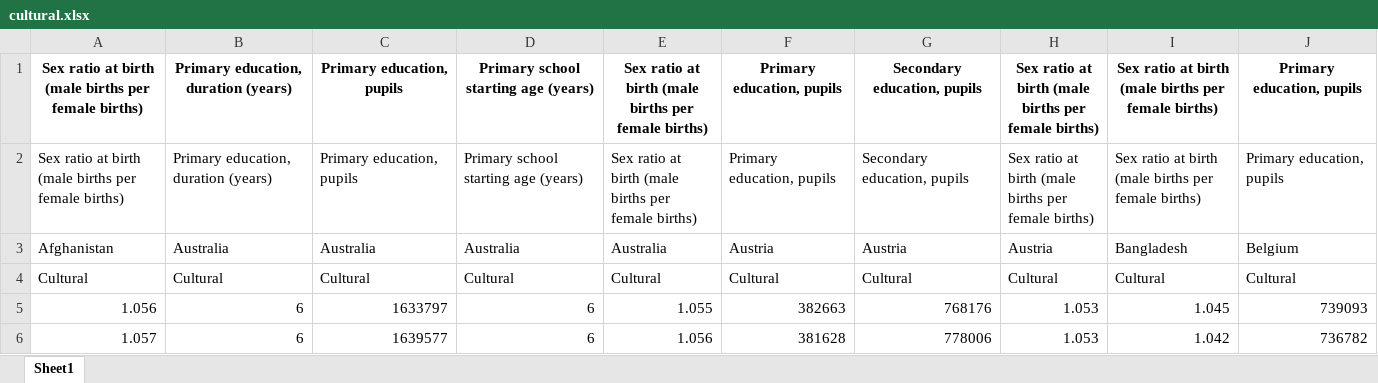
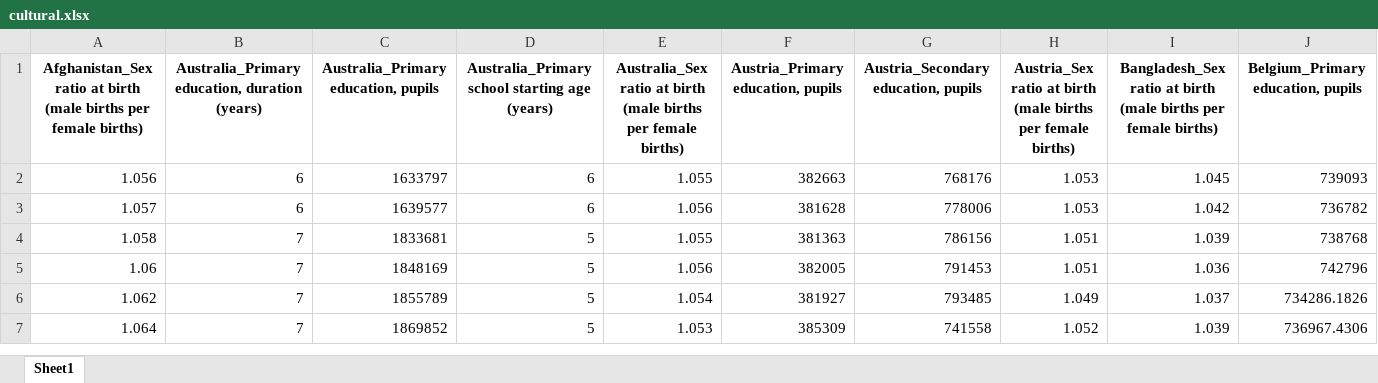
Before and after one commit to 21104988d/FYP, an Excel workbook: cultural.xlsx, sheet Sheet1, drawn as a sheet; only a part is shown; the shorter side is filled out with more unchanged rows; values as stored, in another font and other column widths than the file's, no borders; rows hold the shown columns only; the diff covers the shown part only; the diff names each change by its address in the sheet, - before the commit and + after, or states it on an @@ line.

```diff
--- a/cultural.xlsx (sheet Sheet1)
+++ b/cultural.xlsx (sheet Sheet1)
-A1: Sex ratio at…
+A1: Afghanistan_Sex ratio at…
-B1: Primary education, duration (years)
+B1: Australia_Primary education, duration (years)
-C1: Primary education, pupils
+C1: Australia_Primary education, pupils
-D1: Primary school starting age (years)
+D1: Australia_Primary school starting age (years)
-E1: Sex ratio at…
+E1: Australia_Sex ratio at…
-F1: Primary education, pupils
+F1: Austria_Primary education, pupils
-G1: Secondary education, pupils
+G1: Austria_Secondary education, pupils
-H1: Sex ratio at…
+H1: Austria_Sex ratio at…
-I1: Sex ratio at…
+I1: Bangladesh_Sex ratio at…
-J1: Primary education, pupils
+J1: Belgium_Primary education, pupils
-row 2: Sex ratio at birth (male births per female births) | Primary education, duration (years) | Primary education, pupils | Primary school starting age (years) | Sex ratio at birth (male births per female births) | Primary education, pupils | Secondary education, pupils | Sex ratio at birth (male births per female births) | Sex ratio at birth (male births per female births) | Primary education, pupils
-row 3: Afghanistan | Australia | Australia | Australia | Australia | Austria | Austria | Austria | Bangladesh | Belgium
-row 4: Cultural | Cultural | Cultural | Cultural | Cultural | Cultural | Cultural | Cultural | Cultural | Cultural
```
Also changed, not shown: 108 edited cells elsewhere in this sheet, economic.xlsx, environmental.xlsx, 2 other files.
